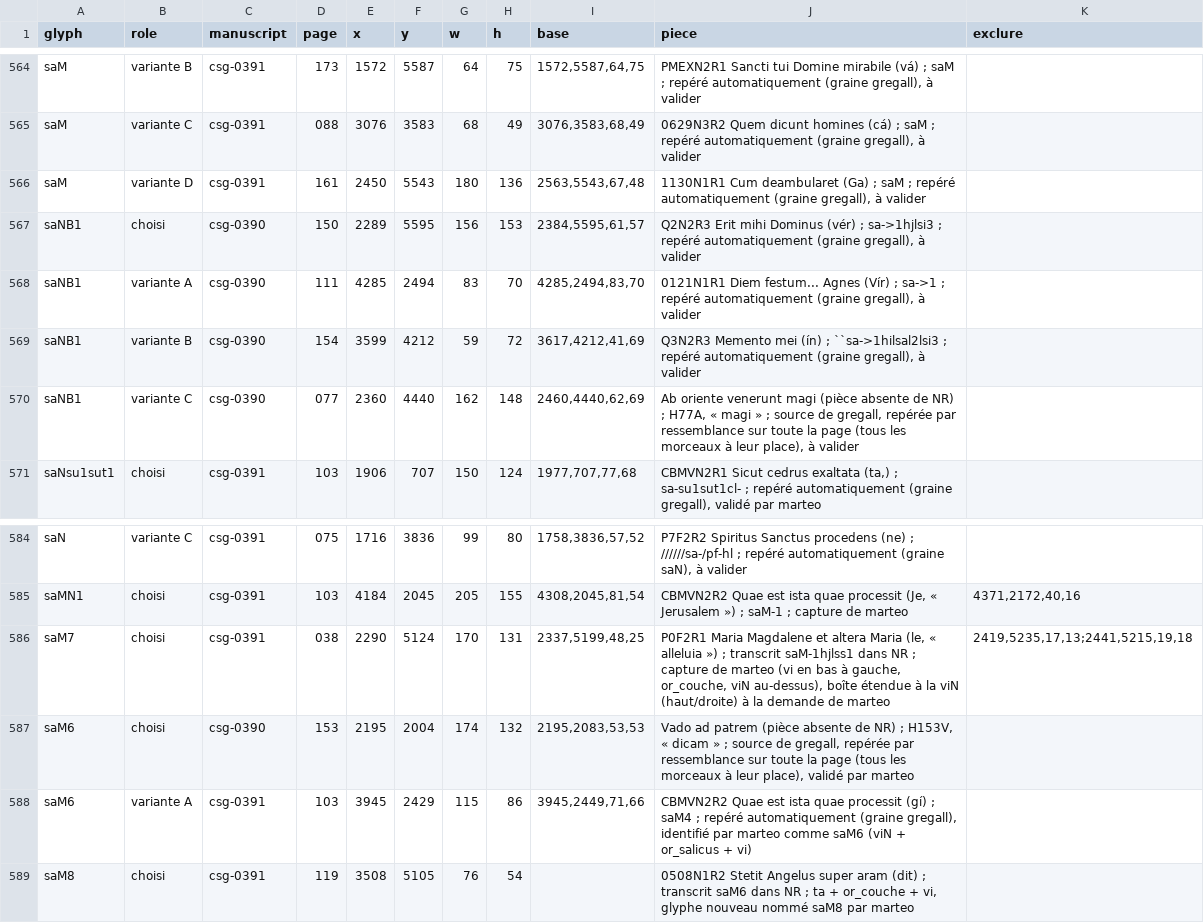
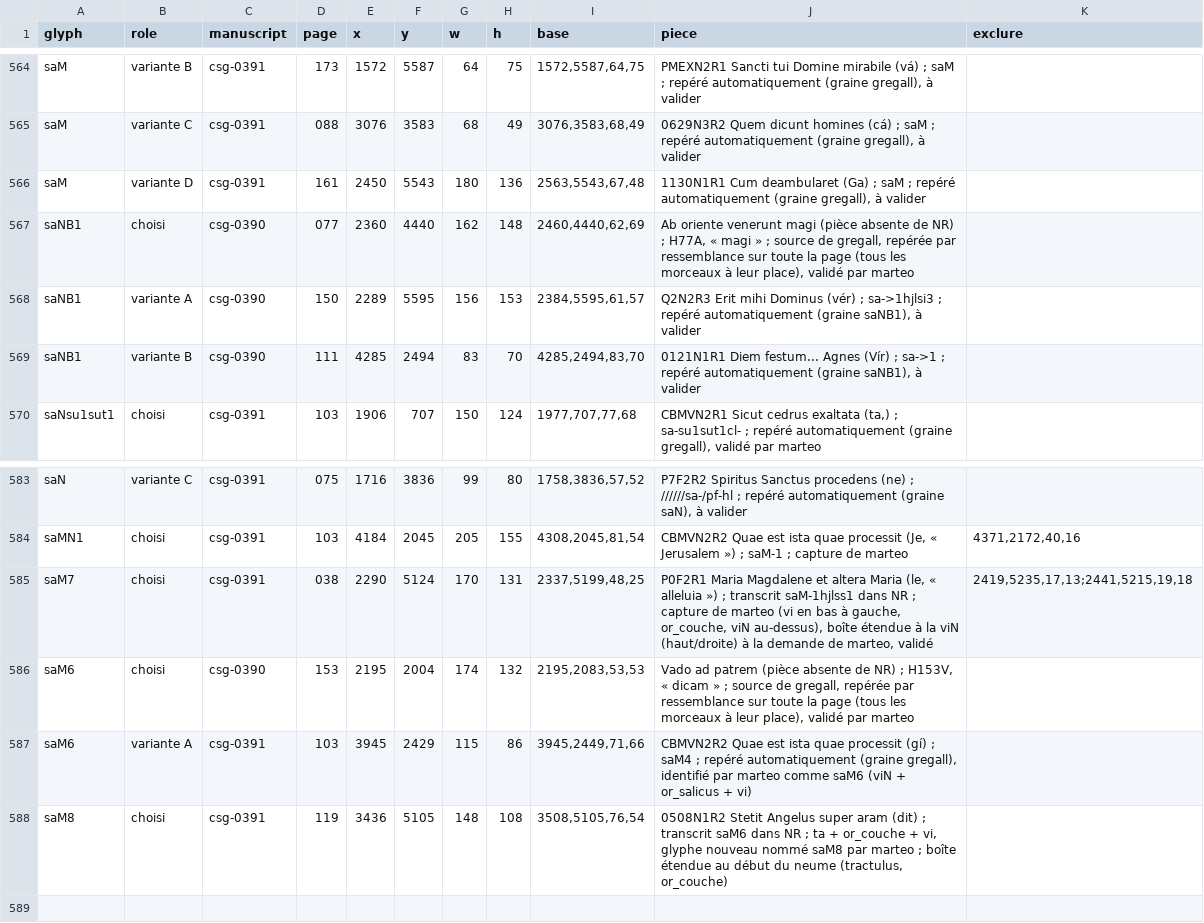
Before and after one commit to Nocturnale-Romanum/tooling, a CSV file: .claude/skills/grehartker/sources/exemplaires.csv, drawn as a sheet; only a part is shown, gaps mark what is left out.

```diff
--- a/.claude/skills/grehartker/sources/exemplaires.csv
+++ b/.claude/skills/grehartker/sources/exemplaires.csv
@@ -566,6 +566,5 @@ saM,variante C,csg-0391,088,3076,3583,68,49,"3076,3583,68,49","0629N3R2 Quem dic
 saM,variante D,csg-0391,161,2450,5543,180,136,"2563,5543,67,48","1130N1R1 Cum deambularet (Ga) ; saM ; repéré automatiquement (graine gregall), à valider",
-saNB1,choisi,csg-0390,150,2289,5595,156,153,"2384,5595,61,57","Q2N2R3 Erit mihi Dominus (vér) ; sa->1hjlsi3 ; repéré automatiquement (graine gregall), à valider",
-saNB1,variante A,csg-0390,111,4285,2494,83,70,"4285,2494,83,70","0121N1R1 Diem festum... Agnes (Vír) ; sa->1 ; repéré automatiquement (graine gregall), à valider",
-saNB1,variante B,csg-0390,154,3599,4212,59,72,"3617,4212,41,69","Q3N2R3 Memento mei (ín) ; ``sa->1hilsal2lsi3 ; repéré automatiquement (graine gregall), à valider",
-saNB1,variante C,csg-0390,077,2360,4440,162,148,"2460,4440,62,69","Ab oriente venerunt magi (pièce absente de NR) ; H77A, « magi » ; source de gregall, repérée par ressemblance sur toute la page (tous les morceaux à leur place), à valider",
+saNB1,choisi,csg-0390,077,2360,4440,162,148,"2460,4440,62,69","Ab oriente venerunt magi (pièce absente de NR) ; H77A, « magi » ; source de gregall, repérée par ressemblance sur toute la page (tous les morceaux à leur place), validé par marteo",
+saNB1,variante A,csg-0390,150,2289,5595,156,153,"2384,5595,61,57","Q2N2R3 Erit mihi Dominus (vér) ; sa->1hjlsi3 ; repéré automatiquement (graine saNB1), à valider",
+saNB1,variante B,csg-0390,111,4285,2494,83,70,"4285,2494,83,70","0121N1R1 Diem festum... Agnes (Vír) ; sa->1 ; repéré automatiquement (graine saNB1), à valider",
 saNsu1sut1,choisi,csg-0391,103,1906,707,150,124,"1977,707,77,68","CBMVN2R1 Sicut cedrus exaltata (ta,) ; sa-su1sut1cl- ; repéré automatiquement (graine gregall), validé par marteo",
@@ -585,5 +584,5 @@ saN,variante C,csg-0391,075,1716,3836,99,80,"1758,3836,57,52","P7F2R2 Spiritus S
 saMN1,choisi,csg-0391,103,4184,2045,205,155,"4308,2045,81,54","CBMVN2R2 Quae est ista quae processit (Je, « Jerusalem ») ; saM-1 ; capture de marteo","4371,2172,40,16"
-saM7,choisi,csg-0391,038,2290,5124,170,131,"2337,5199,48,25","P0F2R1 Maria Magdalene et altera Maria (le, « alleluia ») ; transcrit saM-1hjlss1 dans NR ; capture de marteo (vi en bas à gauche, or_couche, viN au-dessus), boîte étendue à la viN (haut/droite) à la demande de marteo","2419,5235,17,13;2441,5215,19,18"
+saM7,choisi,csg-0391,038,2290,5124,170,131,"2337,5199,48,25","P0F2R1 Maria Magdalene et altera Maria (le, « alleluia ») ; transcrit saM-1hjlss1 dans NR ; capture de marteo (vi en bas à gauche, or_couche, viN au-dessus), boîte étendue à la viN (haut/droite) à la demande de marteo, validé","2419,5235,17,13;2441,5215,19,18"
 saM6,choisi,csg-0390,153,2195,2004,174,132,"2195,2083,53,53","Vado ad patrem (pièce absente de NR) ; H153V, « dicam » ; source de gregall, repérée par ressemblance sur toute la page (tous les morceaux à leur place), validé par marteo",
 saM6,variante A,csg-0391,103,3945,2429,115,86,"3945,2449,71,66","CBMVN2R2 Quae est ista quae processit (gí) ; saM4 ; repéré automatiquement (graine gregall), identifié par marteo comme saM6 (viN + or_salicus + vi)",
-saM8,choisi,csg-0391,119,3508,5105,76,54,,"0508N1R2 Stetit Angelus super aram (dit) ; transcrit saM6 dans NR ; ta + or_couche + vi, glyphe nouveau nommé saM8 par marteo",
+saM8,choisi,csg-0391,119,3436,5105,148,108,"3508,5105,76,54","0508N1R2 Stetit Angelus super aram (dit) ; transcrit saM6 dans NR ; ta + or_couche + vi, glyphe nouveau nommé saM8 par marteo ; boîte étendue au début du neume (tractulus, or_couche)",
```
